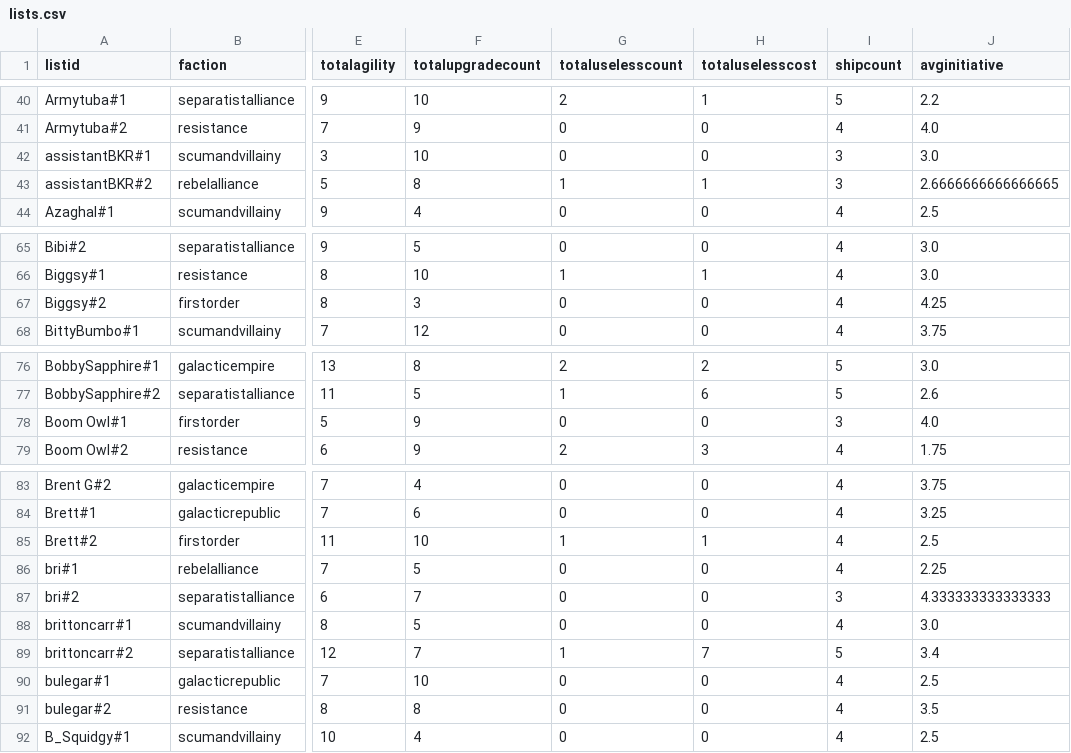
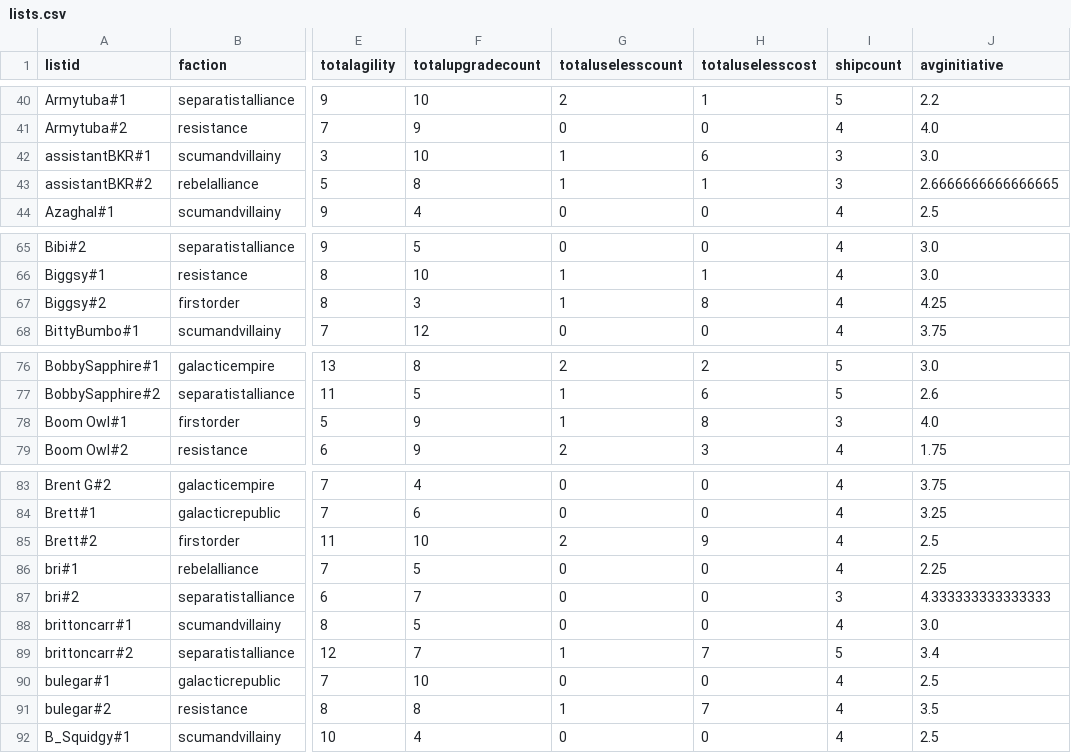
Before and after one commit to XPav/jtoanalysis, a CSV file: lists.csv, drawn as a sheet; only a part is shown, gaps mark what is left out; the diff covers the shown part only; the diff names each change by its address in the sheet, - before the commit and + after, or states it on an @@ line.

```diff
--- a/lists.csv
+++ b/lists.csv
-G42 (totaluselesscount): 0
+G42 (totaluselesscount): 1
-H42 (totaluselesscost): 0
+H42 (totaluselesscost): 6
-G67 (totaluselesscount): 0
+G67 (totaluselesscount): 1
-H67 (totaluselesscost): 0
+H67 (totaluselesscost): 8
-G78 (totaluselesscount): 0
+G78 (totaluselesscount): 1
-H78 (totaluselesscost): 0
+H78 (totaluselesscost): 8
-G85 (totaluselesscount): 1
+G85 (totaluselesscount): 2
-H85 (totaluselesscost): 1
+H85 (totaluselesscost): 9
-G91 (totaluselesscount): 0
+G91 (totaluselesscount): 1
-H91 (totaluselesscost): 0
+H91 (totaluselesscost): 7
```
Also changed, not shown: 7 edited cells elsewhere in this file, ships.csv, 2 other files.
